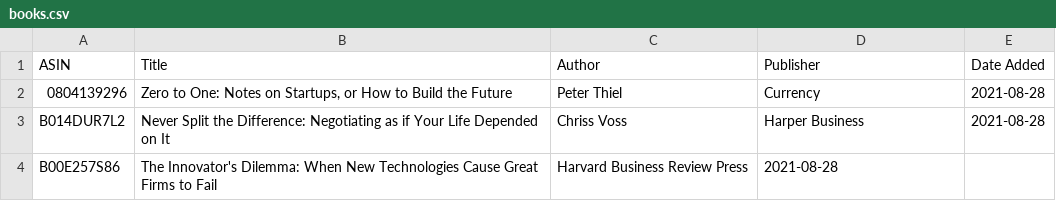
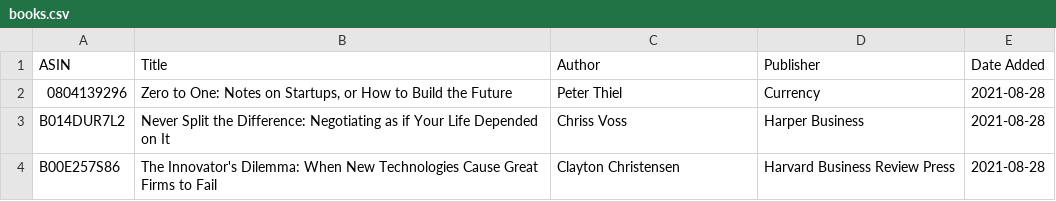
Before and after one commit to jacechua/infinite-library-babel, a CSV file: books.csv, drawn as a sheet.

Commit message:
Update books.csv

```diff
--- a/books.csv
+++ b/books.csv
@@ -3,2 +3,2 @@ ASIN,Title,Author,Publisher,Date Added
 B014DUR7L2,"Never Split the Difference: Negotiating as if Your Life Depended on It",Chriss Voss,Harper Business,2021-08-28
-B00E257S86,"The Innovator's Dilemma: When New Technologies Cause Great Firms to Fail",Harvard Business Review Press,2021-08-28
+B00E257S86,"The Innovator's Dilemma: When New Technologies Cause Great Firms to Fail",Clayton Christensen,Harvard Business Review Press,2021-08-28
```
